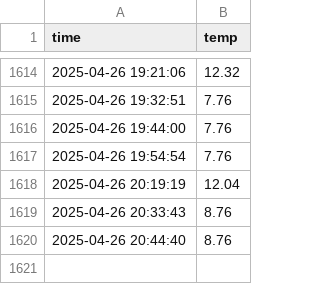
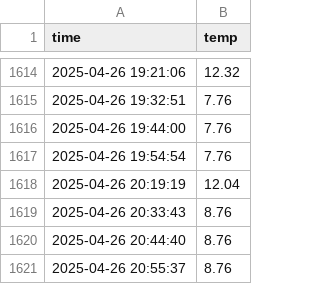
Before and after one commit to drgn88/seoul_weather_5m, a CSV file: seoul_weather.csv, drawn as a sheet; only a part is shown, gaps mark what is left out; the diff names each change by its address in the sheet, - before the commit and + after, or states it on an @@ line.

```diff
--- a/seoul_weather.csv
+++ b/seoul_weather.csv
+row 1621: 2025-04-26 20:55:37 | 8.76
```
